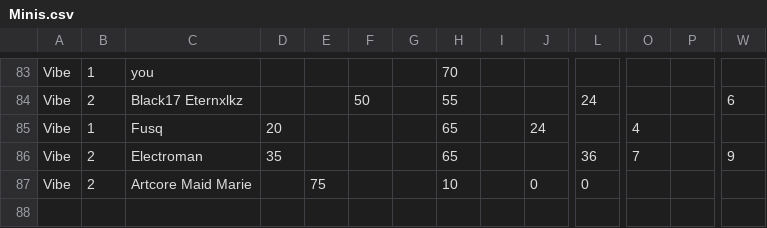
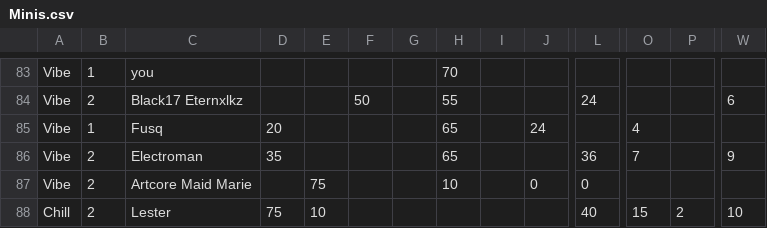
Before and after one commit to TheBaconactor/RoBeats-Calculator-Engine, a CSV file: Data/Gear/Minis.csv, drawn as a sheet; only a part is shown, gaps mark what is left out; rows hold the shown columns only; the diff names each change by its address in the sheet, - before the commit and + after, or states it on an @@ line.

```diff
--- a/Data/Gear/Minis.csv
+++ b/Data/Gear/Minis.csv
+row 88: Chill | 2 | Lester | 75 | 10 |  |  |  |  |  | 40 | 15 | 2 | 10
```
Also changed, not shown: Data/Gear/Gears.csv.
